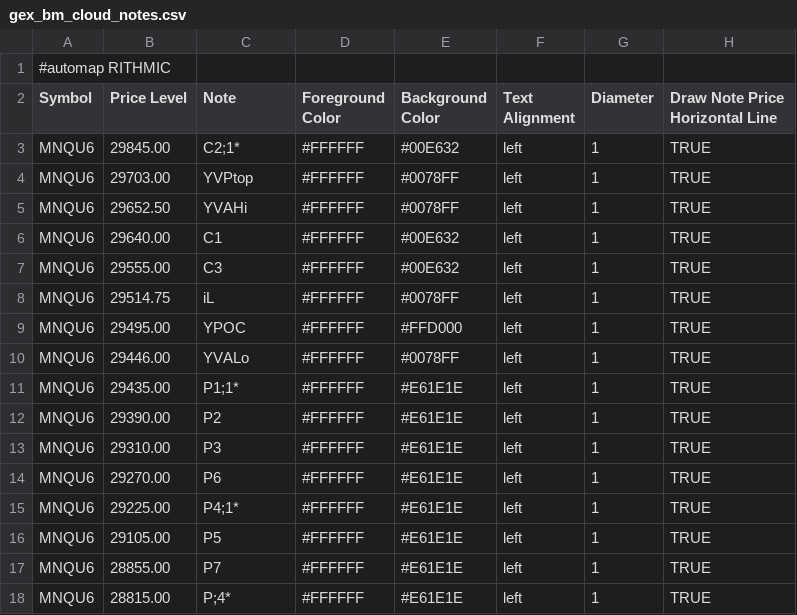
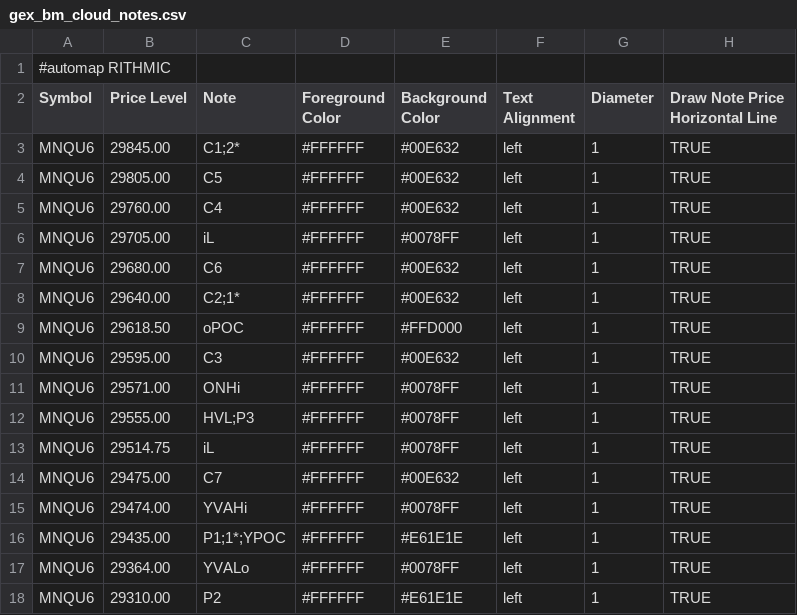
Before and after one commit to bookmapindicators/GEX-Level, a CSV file: gex_bm_cloud_notes.csv, drawn as a sheet.

Commit message:
Update gex_bm_cloud_notes.csv 0DTE 2026-09-01

```diff
--- a/gex_bm_cloud_notes.csv
+++ b/gex_bm_cloud_notes.csv
@@ -2,17 +2,17 @@
 Symbol,Price Level,Note,Foreground Color,Background Color,Text Alignment,Diameter,Draw Note Price Horizontal Line
-MNQU6,29845.00,C2;1*,#FFFFFF,#00E632,left,1,TRUE
-MNQU6,29703.00,YVPtop,#FFFFFF,#0078FF,left,1,TRUE
-MNQU6,29652.50,YVAHi,#FFFFFF,#0078FF,left,1,TRUE
-MNQU6,29640.00,C1,#FFFFFF,#00E632,left,1,TRUE
-MNQU6,29555.00,C3,#FFFFFF,#00E632,left,1,TRUE
+MNQU6,29845.00,C1;2*,#FFFFFF,#00E632,left,1,TRUE
+MNQU6,29805.00,C5,#FFFFFF,#00E632,left,1,TRUE
+MNQU6,29760.00,C4,#FFFFFF,#00E632,left,1,TRUE
+MNQU6,29705.00,iL,#FFFFFF,#0078FF,left,1,TRUE
+MNQU6,29680.00,C6,#FFFFFF,#00E632,left,1,TRUE
+MNQU6,29640.00,C2;1*,#FFFFFF,#00E632,left,1,TRUE
+MNQU6,29618.50,oPOC,#FFFFFF,#FFD000,left,1,TRUE
+MNQU6,29595.00,C3,#FFFFFF,#00E632,left,1,TRUE
+MNQU6,29571.00,ONHi,#FFFFFF,#0078FF,left,1,TRUE
+MNQU6,29555.00,HVL;P3,#FFFFFF,#0078FF,left,1,TRUE
 MNQU6,29514.75,iL,#FFFFFF,#0078FF,left,1,TRUE
-MNQU6,29495.00,YPOC,#FFFFFF,#FFD000,left,1,TRUE
-MNQU6,29446.00,YVALo,#FFFFFF,#0078FF,left,1,TRUE
-MNQU6,29435.00,P1;1*,#FFFFFF,#E61E1E,left,1,TRUE
-MNQU6,29390.00,P2,#FFFFFF,#E61E1E,left,1,TRUE
-MNQU6,29310.00,P3,#FFFFFF,#E61E1E,left,1,TRUE
-MNQU6,29270.00,P6,#FFFFFF,#E61E1E,left,1,TRUE
-MNQU6,29225.00,P4;1*,#FFFFFF,#E61E1E,left,1,TRUE
-MNQU6,29105.00,P5,#FFFFFF,#E61E1E,left,1,TRUE
-MNQU6,28855.00,P7,#FFFFFF,#E61E1E,left,1,TRUE
-MNQU6,28815.00,P;4*,#FFFFFF,#E61E1E,left,1,TRUE
+MNQU6,29475.00,C7,#FFFFFF,#00E632,left,1,TRUE
+MNQU6,29474.00,YVAHi,#FFFFFF,#0078FF,left,1,TRUE
+MNQU6,29435.00,P1;1*;YPOC,#FFFFFF,#E61E1E,left,1,TRUE
+MNQU6,29364.00,YVALo,#FFFFFF,#0078FF,left,1,TRUE
+MNQU6,29310.00,P2,#FFFFFF,#E61E1E,left,1,TRUE
```
